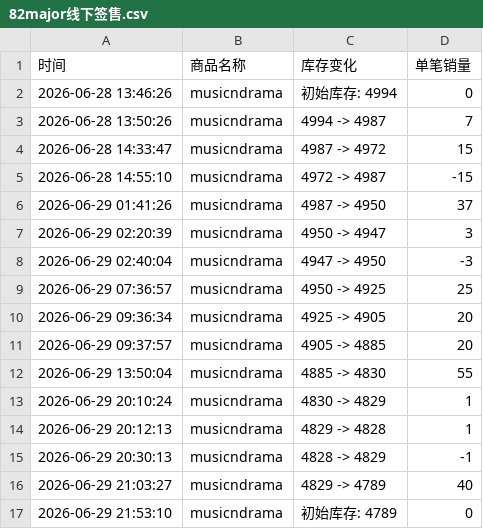
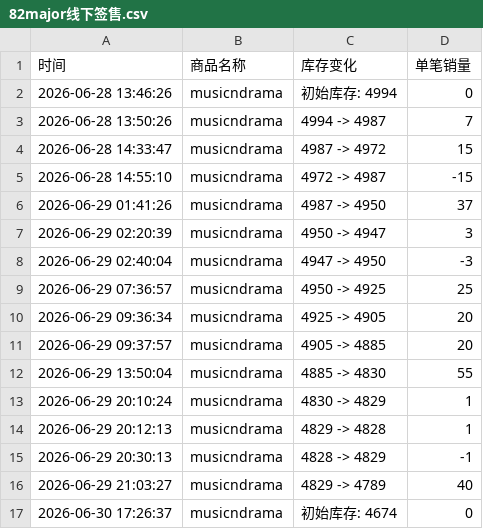
Before and after one commit to yuiki001/82major--md0630, a CSV file: 82major线下签售.csv, drawn as a sheet.

Commit message:
自动更新数据 2026-06-30 17:26:37

```diff
--- a/82major线下签售.csv
+++ b/82major线下签售.csv
@@ -16,2 +16,2 @@
 2026-06-29 21:03:27,musicndrama,4829 -> 4789,40
-2026-06-29 21:53:10,musicndrama,初始库存: 4789,0
+2026-06-30 17:26:37,musicndrama,初始库存: 4674,0
```
